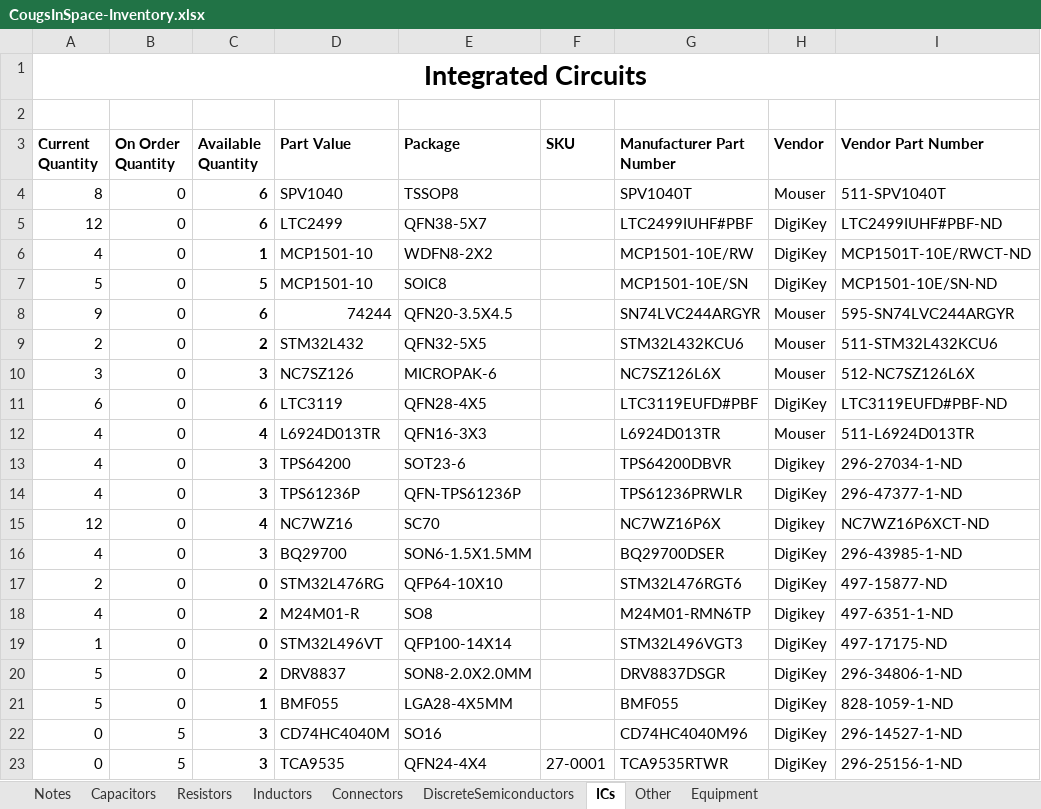
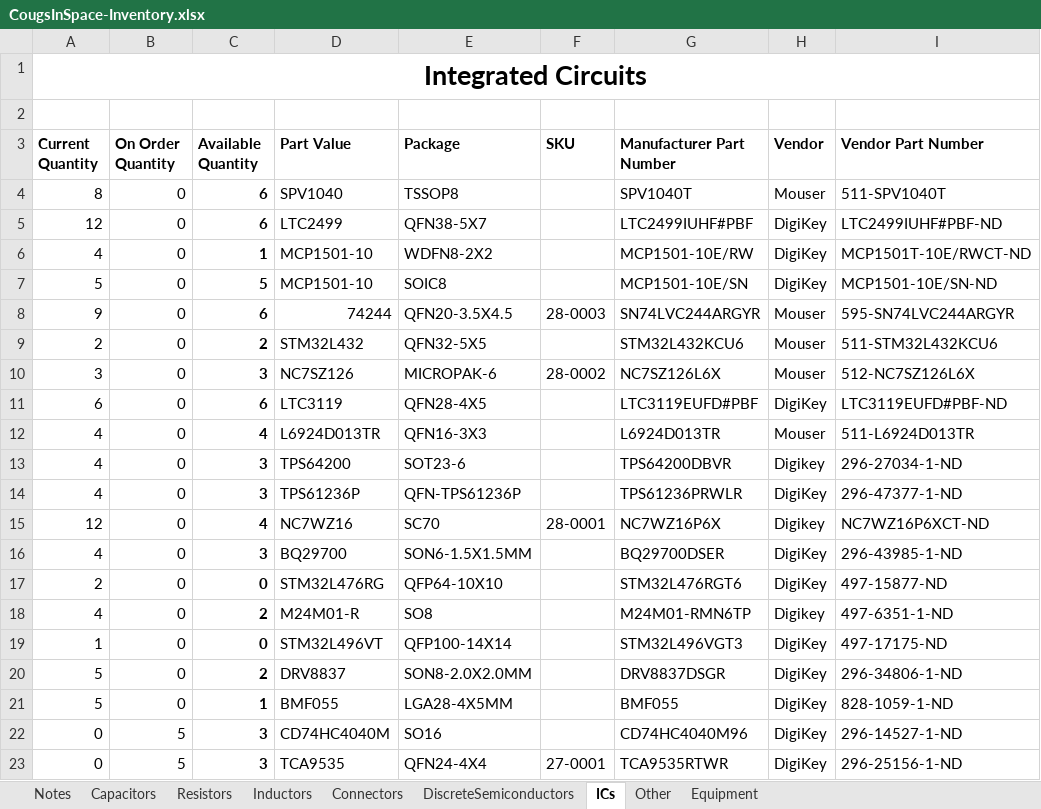
Before and after one commit to CougsInSpace/Resources, an Excel workbook: CougsInSpace-Inventory.xlsx, sheet ICs, drawn as a sheet; values as stored, in another font and other column widths than the file's, no borders; conditional formats not drawn; the diff names each change by its address in the sheet, - before the commit and + after, or states it on an @@ line.

```diff
--- a/CougsInSpace-Inventory.xlsx (sheet ICs)
+++ b/CougsInSpace-Inventory.xlsx (sheet ICs)
-F8 (SKU): (empty)
+F8 (SKU): 28-0003
-F10 (SKU): (empty)
+F10 (SKU): 28-0002
-F15 (SKU): (empty)
+F15 (SKU): 28-0001
```
Also changed, not shown: sheet Notes, 1 other file.
